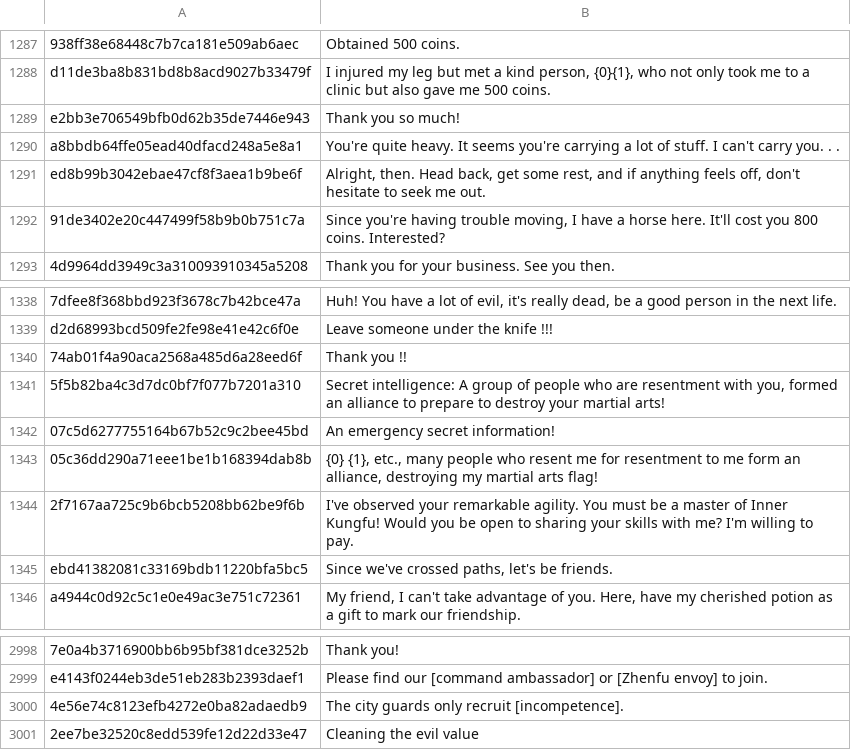
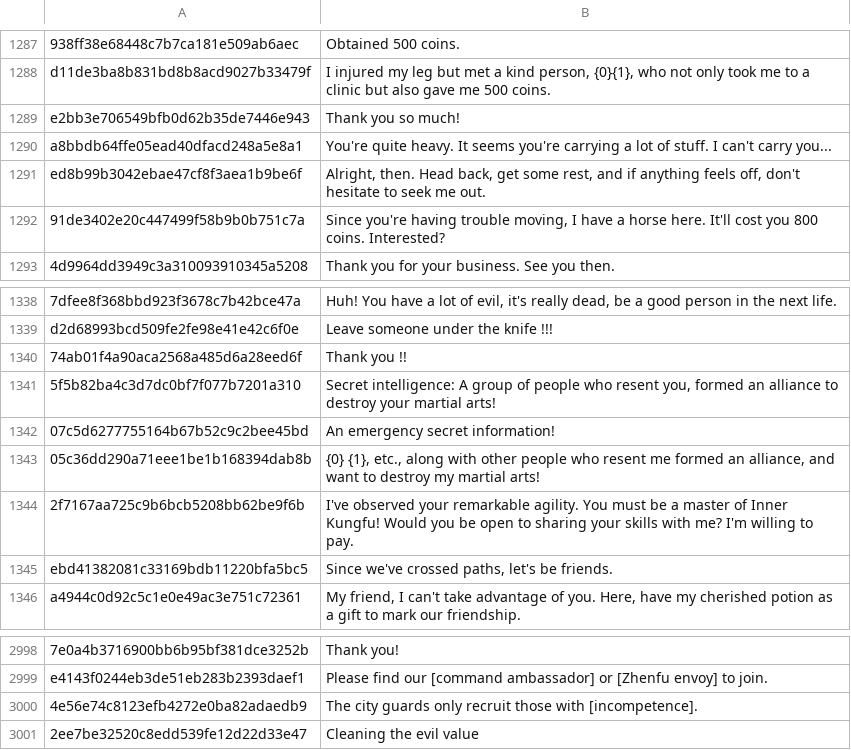
Before and after one commit to milk-11111/The-Matchless-Kungfu-Localization-EN, a CSV file: event_dialogue_en.csv, drawn as a sheet; only a part is shown, gaps mark what is left out; the diff covers the shown part only.

```diff
--- a/event_dialogue_en.csv
+++ b/event_dialogue_en.csv
@@ -1289,3 +1289,3 @@
 "e2bb3e706549bfb0d62b35de7446e943","Thank you so much!"
-"a8bbdb64ffe05ead40dfacd248a5e8a1","You're quite heavy. It seems you're carrying a lot of stuff. I can't carry you. . ."
+"a8bbdb64ffe05ead40dfacd248a5e8a1","You're quite heavy. It seems you're carrying a lot of stuff. I can't carry you..."
 "ed8b99b3042ebae47cf8f3aea1b9be6f","Alright, then. Head back, get some rest, and if anything feels off, don't hesitate to seek me out."
@@ -1340,5 +1340,5 @@
 "74ab01f4a90aca2568a485d6a28eed6f","Thank you !!"
-"5f5b82ba4c3d7dc0bf7f077b7201a310","Secret intelligence: A group of people who are resentment with you, formed an alliance to prepare to destroy your martial arts!"
+"5f5b82ba4c3d7dc0bf7f077b7201a310","Secret intelligence: A group of people who resent you, formed an alliance to destroy your martial arts!"
 "07c5d6277755164b67b52c9c2bee45bd","An emergency secret information!"
-"05c36dd290a71eee1be1b168394dab8b","{0} {1}, etc., many people who resent me for resentment to me form an alliance, destroying my martial arts flag!"
+"05c36dd290a71eee1be1b168394dab8b","{0} {1}, etc., along with other people who resent me formed an alliance, and want to destroy my martial arts!"
 "2f7167aa725c9b6bcb5208bb62be9f6b","I've observed your remarkable agility. You must be a master of Inner Kungfu! Would you be open to sharing your skills with me? I'm willing to pay."
@@ -2999,3 +2999,3 @@
 "e4143f0244eb3de51eb283b2393daef1","Please find our [command ambassador] or [Zhenfu envoy] to join."
-"4e56e74c8123efb4272e0ba82adaedb9","The city guards only recruit [incompetence]."
+"4e56e74c8123efb4272e0ba82adaedb9","The city guards only recruit those with [incompetence]."
 "2ee7be32520c8edd539fe12d22d33e47","Cleaning the evil value"
```
Also changed, not shown: 14 edited cells elsewhere in this file, ui_en.csv.
